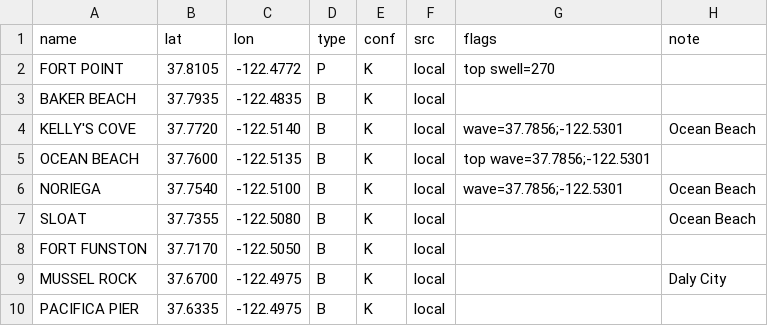
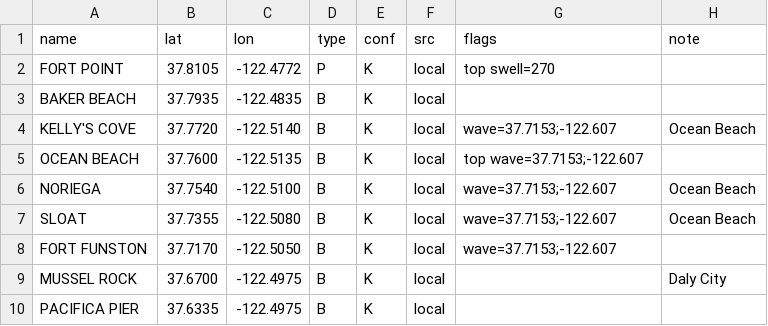
Before and after one commit to scgm11/surf-dawn-data, a CSV file: seeds/spots/US-CA-SF.csv, drawn as a sheet; only a part is shown.

```diff
--- a/seeds/spots/US-CA-SF.csv
+++ b/seeds/spots/US-CA-SF.csv
@@ -3,7 +3,7 @@ FORT POINT,37.8105,-122.4772,P,K,local,top swell=270,
 BAKER BEACH,37.7935,-122.4835,B,K,local,,
-KELLY'S COVE,37.7720,-122.5140,B,K,local,wave=37.7856;-122.5301,Ocean Beach
-OCEAN BEACH,37.7600,-122.5135,B,K,local,top wave=37.7856;-122.5301,
-NORIEGA,37.7540,-122.5100,B,K,local,wave=37.7856;-122.5301,Ocean Beach
-SLOAT,37.7355,-122.5080,B,K,local,,Ocean Beach
-FORT FUNSTON,37.7170,-122.5050,B,K,local,,
+KELLY'S COVE,37.7720,-122.5140,B,K,local,wave=37.7153;-122.607,Ocean Beach
+OCEAN BEACH,37.7600,-122.5135,B,K,local,top wave=37.7153;-122.607,
+NORIEGA,37.7540,-122.5100,B,K,local,wave=37.7153;-122.607,Ocean Beach
+SLOAT,37.7355,-122.5080,B,K,local,wave=37.7153;-122.607,Ocean Beach
+FORT FUNSTON,37.7170,-122.5050,B,K,local,wave=37.7153;-122.607,
 MUSSEL ROCK,37.6700,-122.4975,B,K,local,,Daly City
```
